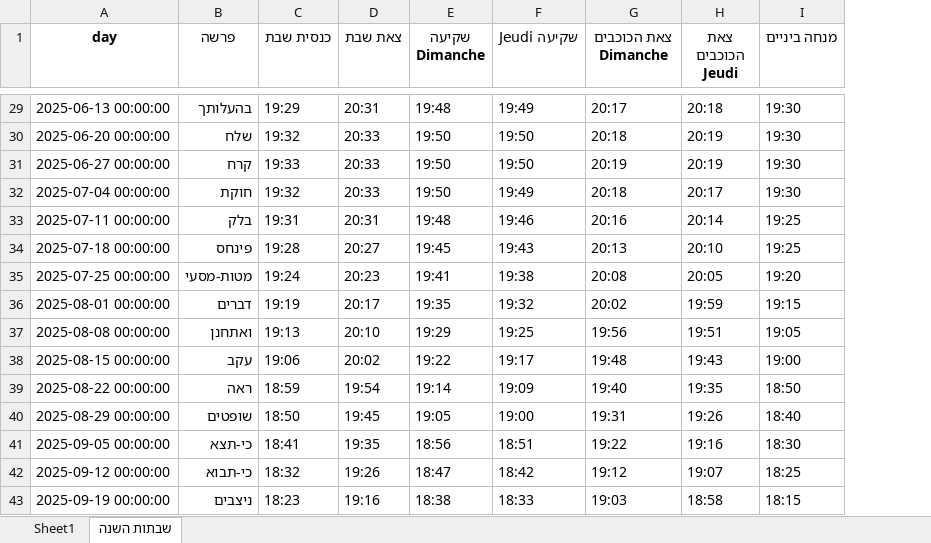
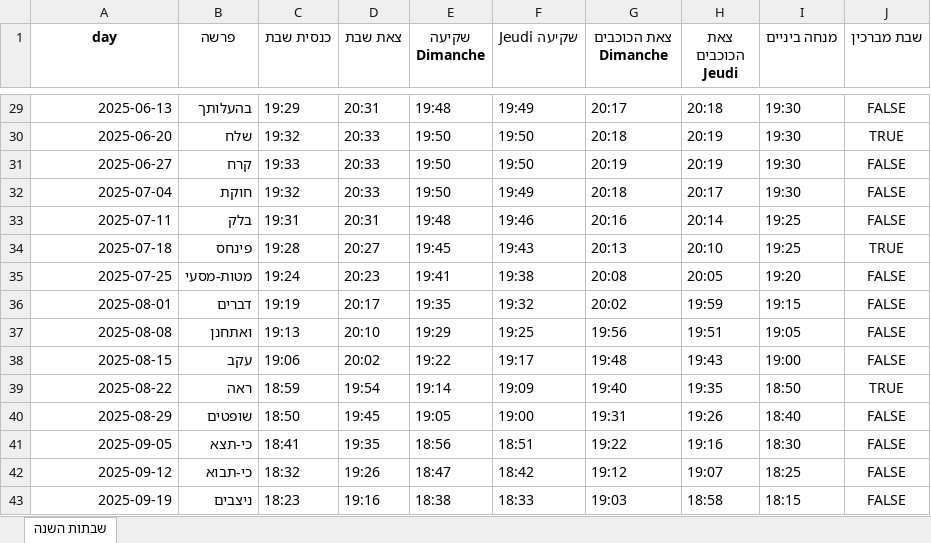
Before and after one commit to pilou73/horaires-shabbat, an Excel workbook: output/horaires_shabbat.xlsx, sheet שבתות השנה, drawn as a sheet; only a part is shown, gaps mark what is left out; values as stored, in another font and other column widths than the file's, no borders; the diff covers the shown part only; the diff names each change by its address in the sheet, - before the commit and + after, or states it on an @@ line.

```diff
--- a/output/horaires_shabbat.xlsx (sheet שבתות השנה)
+++ b/output/horaires_shabbat.xlsx (sheet שבתות השנה)
-sheet tab: Sheet1
+column J (שבת מברכין), rows 29-43: FALSE | TRUE | FALSE | FALSE | FALSE | TRUE | FALSE | FALSE | FALSE | FALSE | TRUE | FALSE | FALSE | FALSE | FALSE
-A29 (day): 2025-06-13 00:00:00
+A29 (day): 2025-06-13
-A30 (day): 2025-06-20 00:00:00
+A30 (day): 2025-06-20
-A31 (day): 2025-06-27 00:00:00
+A31 (day): 2025-06-27
-A32 (day): 2025-07-04 00:00:00
+A32 (day): 2025-07-04
-A33 (day): 2025-07-11 00:00:00
+A33 (day): 2025-07-11
-A34 (day): 2025-07-18 00:00:00
+A34 (day): 2025-07-18
-A35 (day): 2025-07-25 00:00:00
+A35 (day): 2025-07-25
-A36 (day): 2025-08-01 00:00:00
+A36 (day): 2025-08-01
-A37 (day): 2025-08-08 00:00:00
+A37 (day): 2025-08-08
-A38 (day): 2025-08-15 00:00:00
+A38 (day): 2025-08-15
-A39 (day): 2025-08-22 00:00:00
+A39 (day): 2025-08-22
-A40 (day): 2025-08-29 00:00:00
+A40 (day): 2025-08-29
-A41 (day): 2025-09-05 00:00:00
+A41 (day): 2025-09-05
-A42 (day): 2025-09-12 00:00:00
+A42 (day): 2025-09-12
-A43 (day): 2025-09-19 00:00:00
+A43 (day): 2025-09-19
```
Also changed, not shown: 27 edited cells elsewhere in this sheet, 10 other files.
